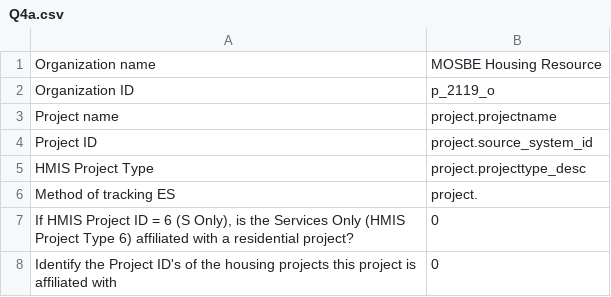
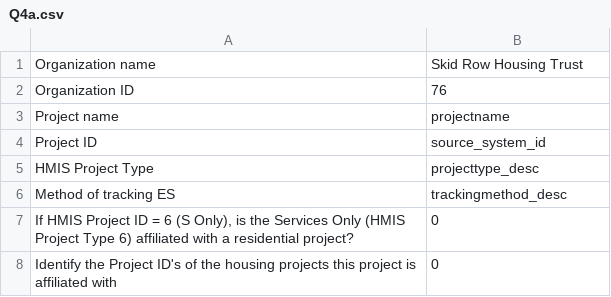
Before and after one commit to servinglynk/hslynk-open-source, a CSV file: hmis-hud-reports/Q4a.csv, drawn as a sheet.

```diff
--- a/hmis-hud-reports/Q4a.csv
+++ b/hmis-hud-reports/Q4a.csv
@@ -1,7 +1,7 @@
-Organization name,MOSBE Housing Resource
-Organization ID,p_2119_o
-Project name,project.projectname
-Project ID,project.source_system_id
-HMIS Project Type,project.projecttype_desc
-Method of tracking ES,project.
+Organization name,Skid Row Housing Trust
+Organization ID,76
+Project name,projectname
+Project ID,source_system_id
+HMIS Project Type,projecttype_desc
+Method of tracking ES,trackingmethod_desc
 "If HMIS Project ID = 6 (S Only), is the Services Only (HMIS Project Type 6) affiliated with a residential project?",0
```
Also changed, not shown: hmis-hud-reports/Q5a.csv, hmis-hud-reports/Q6a.csv, 2 other files.
